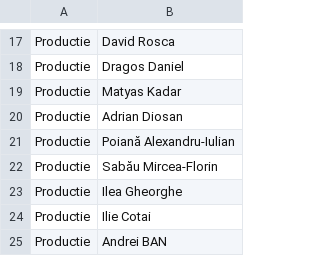
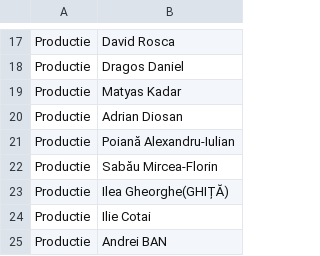
Before and after one commit to pontaj-servelect/pontaj, a CSV file: departments.csv, drawn as a sheet; only a part is shown, gaps mark what is left out.

Commit message:
Update departments.csv

```diff
--- a/departments.csv
+++ b/departments.csv
@@ -22,3 +22,3 @@ Productie,Poiană Alexandru-Iulian
 Productie,Sabău Mircea-Florin
-Productie,Ilea Gheorghe
+Productie,Ilea Gheorghe(GHIȚĂ)
 Productie,Ilie Cotai
```
